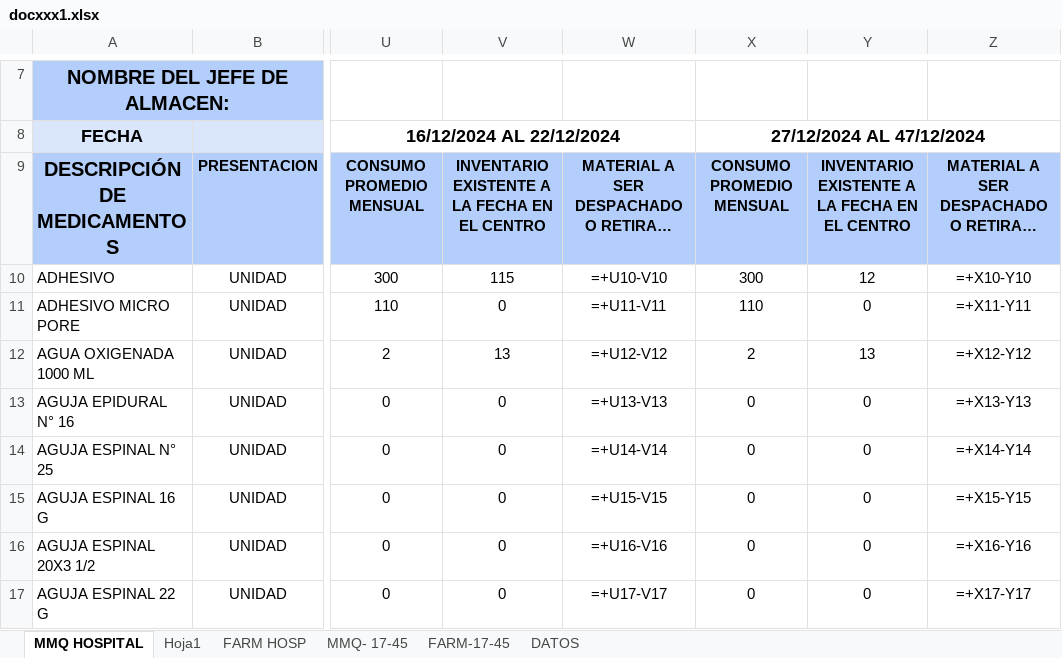
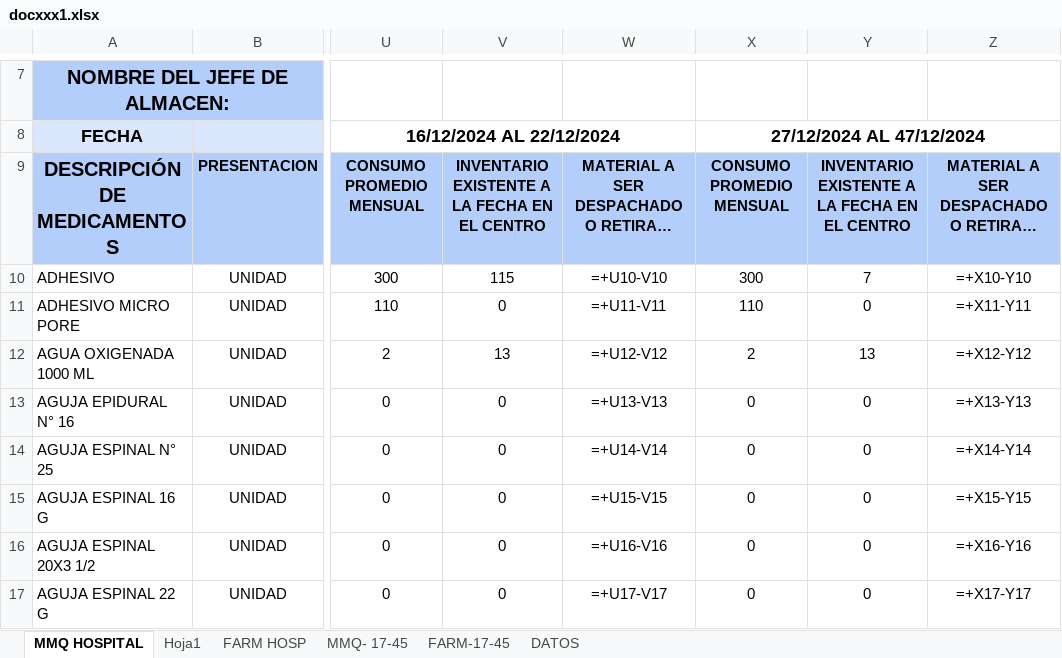
Before and after one commit to DiegoABorges2309/proyecto_comunitario_python, an Excel workbook: src/principalProgram/docx/docxxx1.xlsx, sheet MMQ HOSPITAL, drawn as a sheet; only a part is shown, gaps mark what is left out; long unchanged cells end in …; values as stored, in another font and other column widths than the file's, no borders; formulas without a stored value are shown as written; the diff names each change by its address in the sheet, - before the commit and + after, or states it on an @@ line.

```diff
--- a/src/principalProgram/docx/docxxx1.xlsx (sheet MMQ HOSPITAL)
+++ b/src/principalProgram/docx/docxxx1.xlsx (sheet MMQ HOSPITAL)
-Y10: 12
+Y10: 7
```
Also changed, not shown: src/principalProgram/docx/docxxx2.xlsx, src/principalProgram/docx/docxxx3.xlsx, 1 other file.
